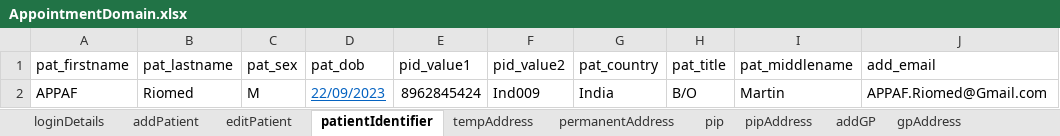
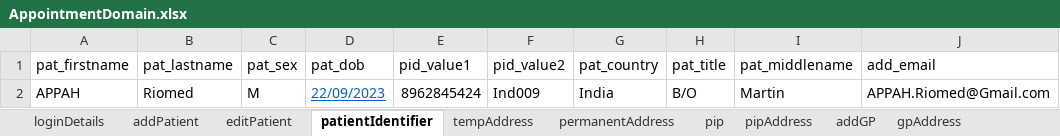
Before and after one commit to manojvyavahare27/C4Automation, an Excel workbook: ExcelFiles/AppointmentDomain.xlsx, sheet patientIdentifier, drawn as a sheet; values as stored, in another font and other column widths than the file's, no borders; the diff names each change by its address in the sheet, - before the commit and + after, or states it on an @@ line.

Commit message:
App excel file

```diff
--- a/ExcelFiles/AppointmentDomain.xlsx (sheet patientIdentifier)
+++ b/ExcelFiles/AppointmentDomain.xlsx (sheet patientIdentifier)
-A2 (pat_firstname): APPAF
+A2 (pat_firstname): APPAH
-J2 (add_email): APPAF.Riomed@Gmail.com
+J2 (add_email): APPAH.Riomed@Gmail.com
```
Also changed, not shown: sheet editPatient, sheet addPatient.
